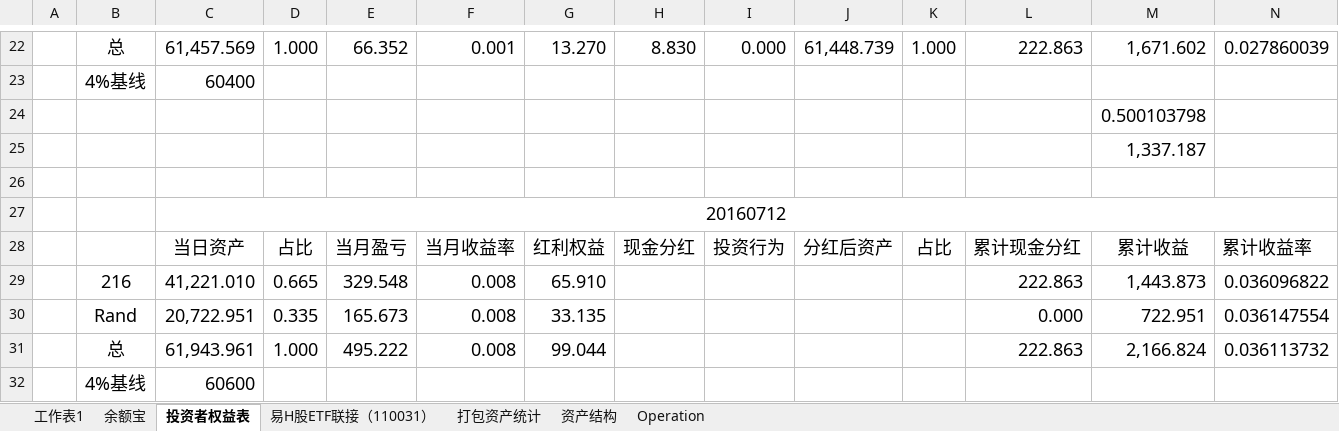
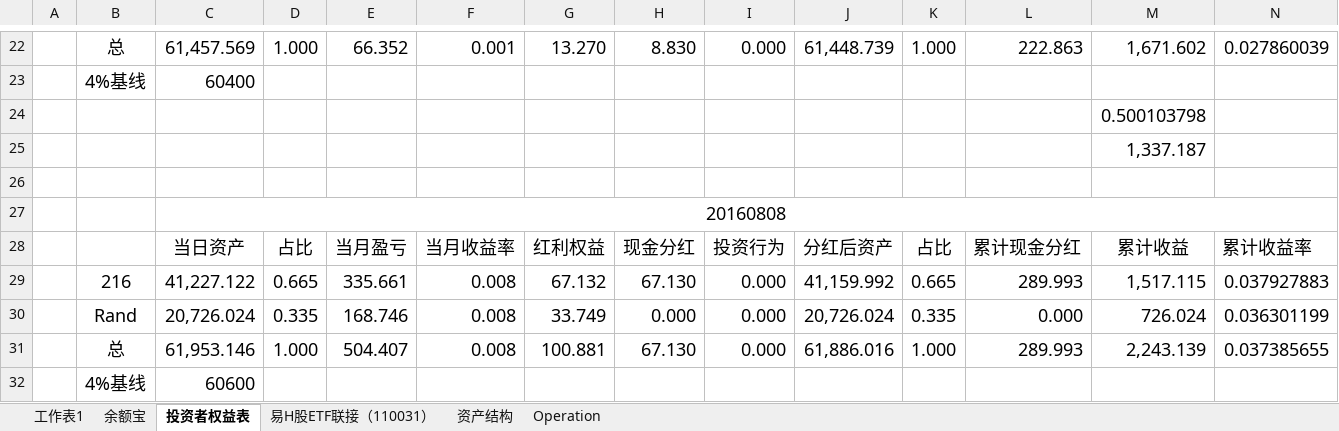
Before and after one commit to randliu/tractionrec, an Excel workbook: 加米基金.xlsx, sheet 投资者权益表, drawn as a sheet; only a part is shown, gaps mark what is left out; values as stored, in another font and other column widths than the file's, no borders; removed rows and columns are numbered as before the commit, all else as after; the diff names each change by its address in the sheet, - before the commit and + after, or states it on an @@ line.

```diff
--- a/加米基金.xlsx (sheet 投资者权益表)
+++ b/加米基金.xlsx (sheet 投资者权益表)
@@ sheet tab hidden: 打包资产统计 @@
-C27: 20160712
+C27: 20160808
-row 29:  | 216 | 41,221.010 | 0.665 | 329.548 | 0.008 | 65.910 |  |  |  |  | 222.863 | 1,443.873 | 0.036096822
-row 30:  | Rand | 20,722.951 | 0.335 | 165.673 | 0.008 | 33.135 |  |  |  |  | 0.000 | 722.951 | 0.036147554
-row 31:  | 总 | 61,943.961 | 1.000 | 495.222 | 0.008 | 99.044 |  |  |  |  | 222.863 | 2,166.824 | 0.036113732
+row 29:  | 216 | 41,227.122 | 0.665 | 335.661 | 0.008 | 67.132 | 67.130 | 0.000 | 41,159.992 | 0.665 | 289.993 | 1,517.115 | 0.037927883
+row 30:  | Rand | 20,726.024 | 0.335 | 168.746 | 0.008 | 33.749 | 0.000 | 0.000 | 20,726.024 | 0.335 | 0.000 | 726.024 | 0.036301199
+row 31:  | 总 | 61,953.146 | 1.000 | 504.407 | 0.008 | 100.881 | 67.130 | 0.000 | 61,886.016 | 1.000 | 289.993 | 2,243.139 | 0.037385655
```
Also changed, not shown: sheet 资产结构, sheet Operation, sheet 易H股ETF联接（110031）, sheet 余额宝.
